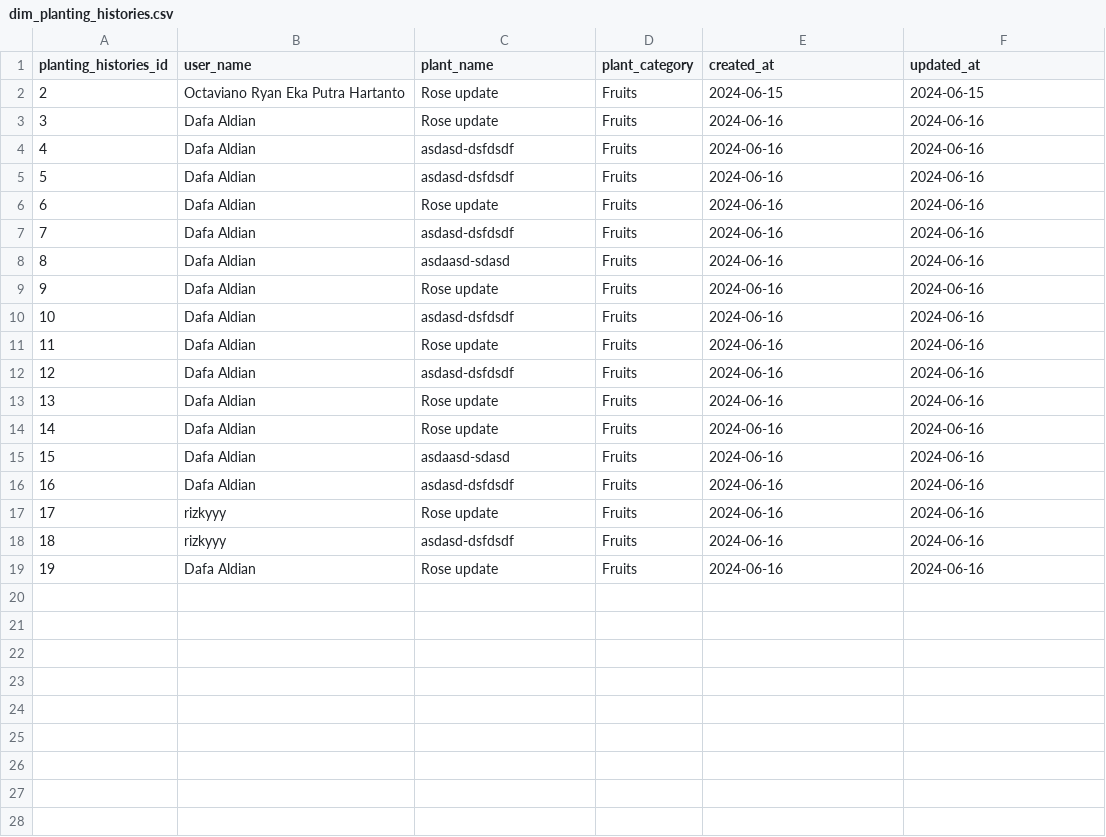
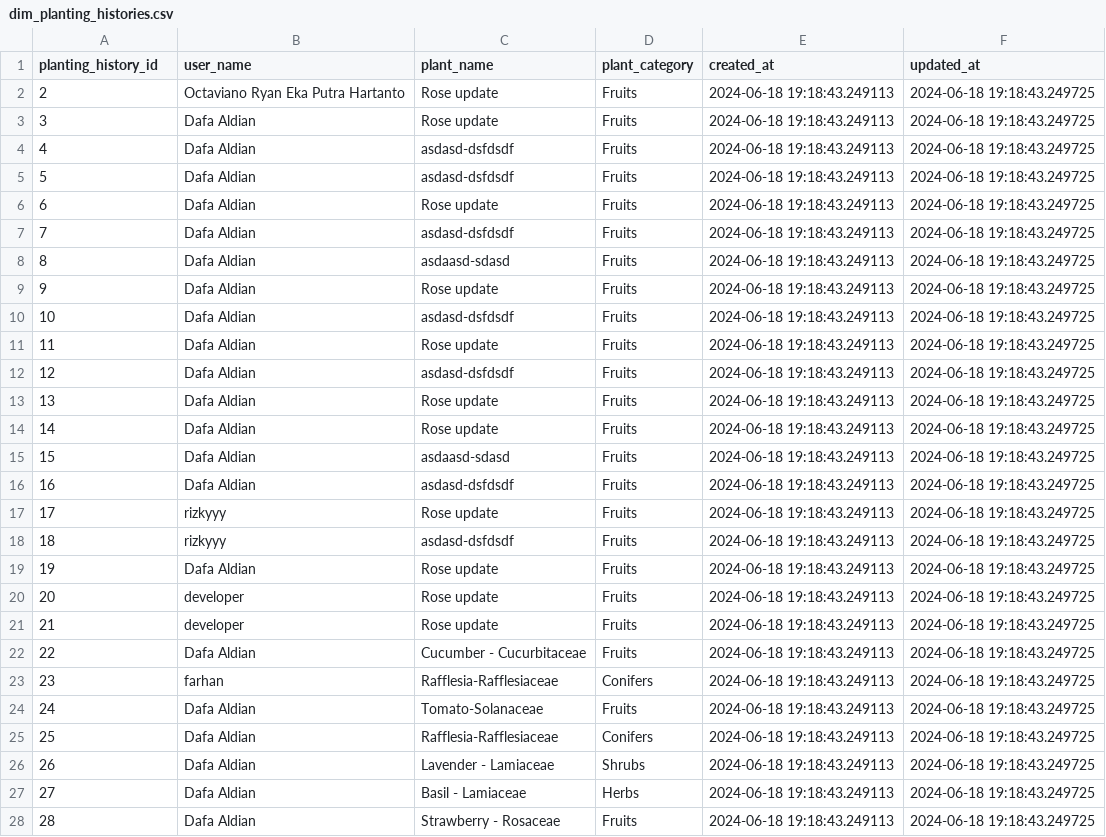
Before and after one commit to Plantopia-Alterra-Academy-Batch-6/de-capstone-km-alterra-batch-6, a CSV file: data_source_to_load/dim_planting_histories.csv, drawn as a sheet; only a part is shown; the diff covers the shown part only; the diff names each change by its address in the sheet, - before the commit and + after, or states it on an @@ line.

```diff
--- a/data_source_to_load/dim_planting_histories.csv
+++ b/data_source_to_load/dim_planting_histories.csv
@@ column A (planting_history_id) renumbered in row 1 @@
-E2 (created_at): 2024-06-15
+E2 (created_at): 2024-06-18 19:18:43.249113
-F2 (updated_at): 2024-06-15
+F2 (updated_at): 2024-06-18 19:18:43.249725
-E3:E19 (created_at): 2024-06-16
+E3:E19 (created_at): 2024-06-18 19:18:43.249113
-F3:F19 (updated_at): 2024-06-16
+F3:F19 (updated_at): 2024-06-18 19:18:43.249725
+row 20: 20 | developer | Rose update | Fruits | 2024-06-18 19:18:43.249113 | 2024-06-18 19:18:43.249725
+row 21: 21 | developer | Rose update | Fruits | 2024-06-18 19:18:43.249113 | 2024-06-18 19:18:43.249725
+row 22: 22 | Dafa Aldian | Cucumber - Cucurbitaceae | Fruits | 2024-06-18 19:18:43.249113 | 2024-06-18 19:18:43.249725
+row 23: 23 | farhan | Rafflesia-Rafflesiaceae | Conifers | 2024-06-18 19:18:43.249113 | 2024-06-18 19:18:43.249725
+row 24: 24 | Dafa Aldian | Tomato-Solanaceae | Fruits | 2024-06-18 19:18:43.249113 | 2024-06-18 19:18:43.249725
+row 25: 25 | Dafa Aldian | Rafflesia-Rafflesiaceae | Conifers | 2024-06-18 19:18:43.249113 | 2024-06-18 19:18:43.249725
+row 26: 26 | Dafa Aldian | Lavender - Lamiaceae | Shrubs | 2024-06-18 19:18:43.249113 | 2024-06-18 19:18:43.249725
+row 27: 27 | Dafa Aldian | Basil - Lamiaceae | Herbs | 2024-06-18 19:18:43.249113 | 2024-06-18 19:18:43.249725
+row 28: 28 | Dafa Aldian | Strawberry - Rosaceae | Fruits | 2024-06-18 19:18:43.249113 | 2024-06-18 19:18:43.249725
```
Also changed, not shown: 2 added rows elsewhere in this file, data_source_csv/plant_images.csv, data_source_dimensional/dim_notifications.csv, 28 other files.
